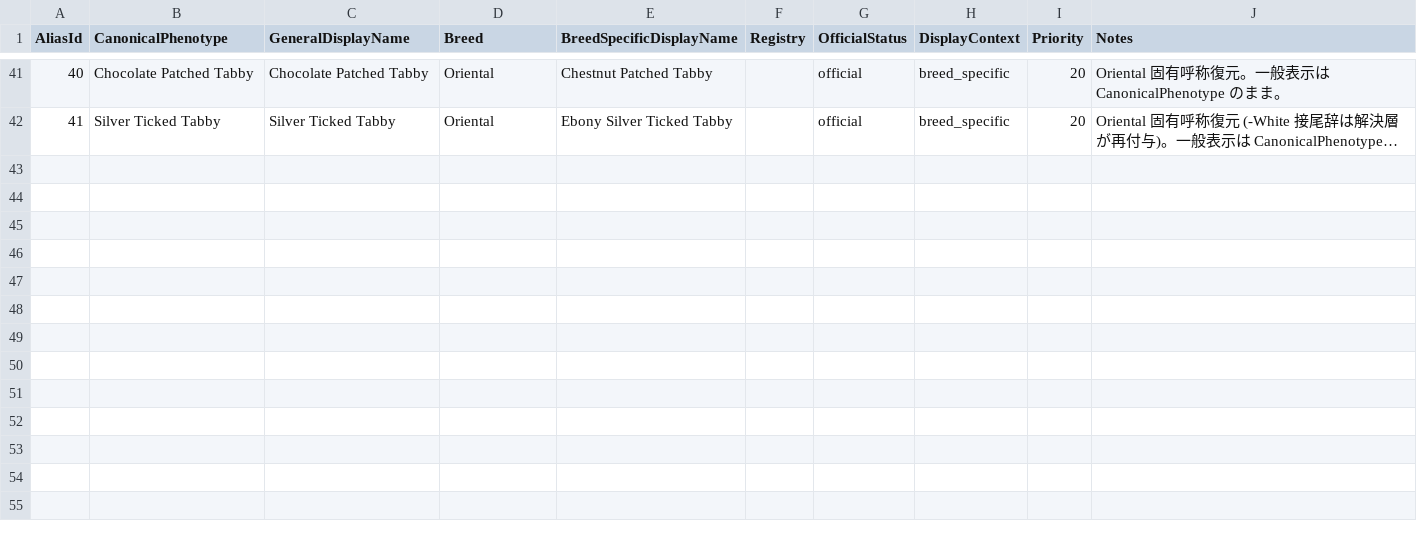
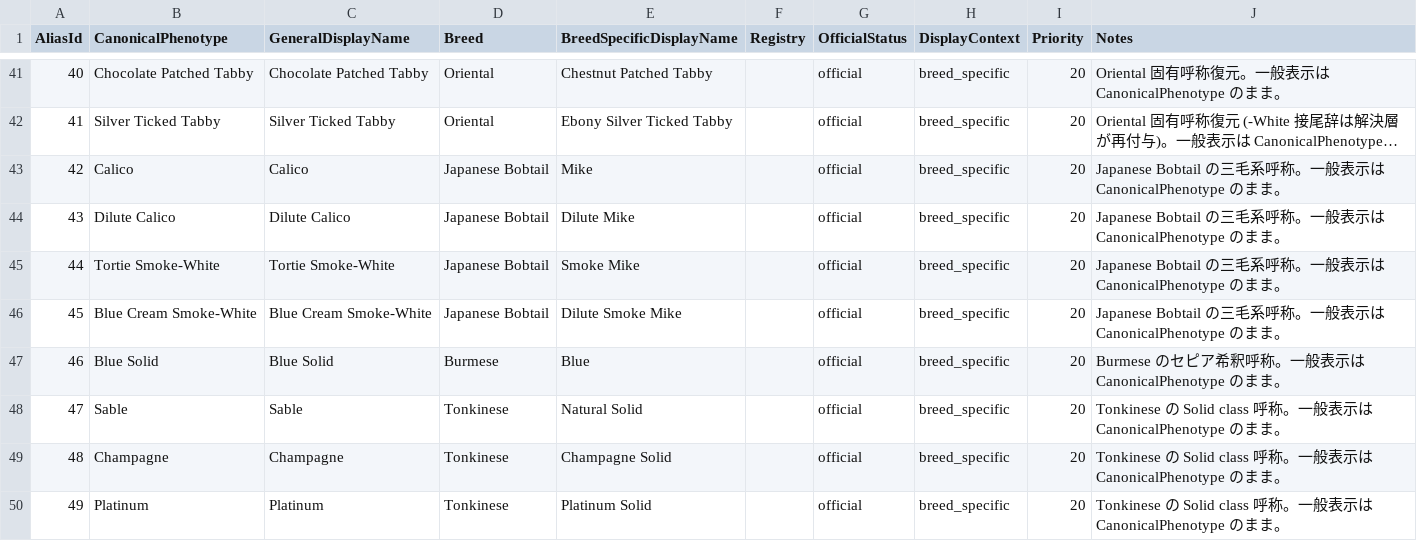
Before and after one commit to NekoyaJolly/cats-breeding-simulator, a CSV file: docs/architecture/cat_color_display_alias_map.csv, drawn as a sheet; only a part is shown, gaps mark what is left out; long unchanged cells end in …; the diff names each change by its address in the sheet, - before the commit and + after, or states it on an @@ line.

```diff
--- a/docs/architecture/cat_color_display_alias_map.csv
+++ b/docs/architecture/cat_color_display_alias_map.csv
+row 43: 42 | Calico | Calico | Japanese Bobtail | Mike |  | official | breed_specific | 20 | Japanese Bobtail の三毛系呼称。一般表示は CanonicalPhenotype のまま。
+row 44: 43 | Dilute Calico | Dilute Calico | Japanese Bobtail | Dilute Mike |  | official | breed_specific | 20 | Japanese Bobtail の三毛系呼称。一般表示は CanonicalPhenotype のまま。
+row 45: 44 | Tortie Smoke-White | Tortie Smoke-White | Japanese Bobtail | Smoke Mike |  | official | breed_specific | 20 | Japanese Bobtail の三毛系呼称。一般表示は CanonicalPhenotype のまま。
+row 46: 45 | Blue Cream Smoke-White | Blue Cream Smoke-White | Japanese Bobtail | Dilute Smoke Mike |  | official | breed_specific | 20 | Japanese Bobtail の三毛系呼称。一般表示は CanonicalPhenotype のまま。
+row 47: 46 | Blue Solid | Blue Solid | Burmese | Blue |  | official | breed_specific | 20 | Burmese のセピア希釈呼称。一般表示は CanonicalPhenotype のまま。
+row 48: 47 | Sable | Sable | Tonkinese | Natural Solid |  | official | breed_specific | 20 | Tonkinese の Solid class 呼称。一般表示は CanonicalPhenotype のまま。
+row 49: 48 | Champagne | Champagne | Tonkinese | Champagne Solid |  | official | breed_specific | 20 | Tonkinese の Solid class 呼称。一般表示は CanonicalPhenotype のまま。
+row 50: 49 | Platinum | Platinum | Tonkinese | Platinum Solid |  | official | breed_specific | 20 | Tonkinese の Solid class 呼称。一般表示は CanonicalPhenotype のまま。
```
Also changed, not shown: docs/architecture/cat_breed_genetic_map.csv, docs/architecture/cat_color_genetic_map.csv, 24 other files.
